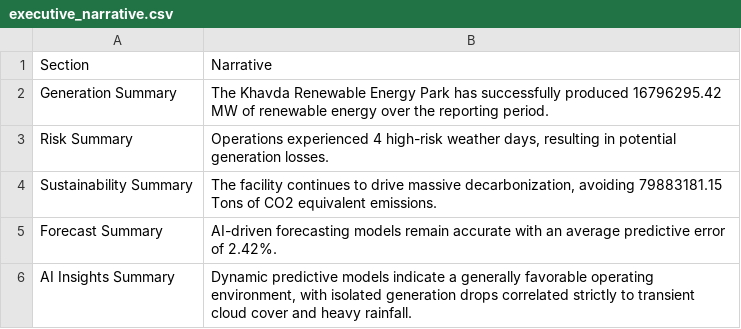
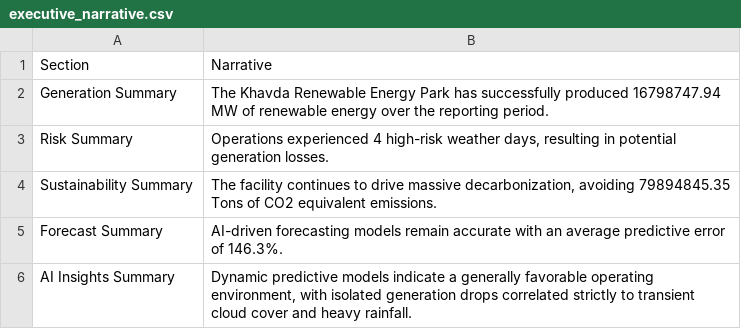
Before and after one commit to kirttiik/AI-Renewable-Energy-Intelligence-platform, a CSV file: reports/executive/executive_narrative.csv, drawn as a sheet.

```diff
--- a/reports/executive/executive_narrative.csv
+++ b/reports/executive/executive_narrative.csv
@@ -1,6 +1,6 @@
 Section,Narrative
-Generation Summary,The Khavda Renewable Energy Park has successfully produced 16796295.42 MW of renewable energy over the reporting period.
+Generation Summary,The Khavda Renewable Energy Park has successfully produced 16798747.94 MW of renewable energy over the reporting period.
 Risk Summary,"Operations experienced 4 high-risk weather days, resulting in potential generation losses."
-Sustainability Summary,"The facility continues to drive massive decarbonization, avoiding 79883181.15 Tons of CO2 equivalent emissions."
-Forecast Summary,AI-driven forecasting models remain accurate with an average predictive error of 2.42%.
+Sustainability Summary,"The facility continues to drive massive decarbonization, avoiding 79894845.35 Tons of CO2 equivalent emissions."
+Forecast Summary,AI-driven forecasting models remain accurate with an average predictive error of 146.3%.
 AI Insights Summary,"Dynamic predictive models indicate a generally favorable operating environment, with isolated generation drops correlated strictly to transient cloud cover and heavy rainfall."
```
Also changed, not shown: data/raw/khavda_weather.csv, reports/executive/executive_dashboard_kpis.csv, 25 other files.
